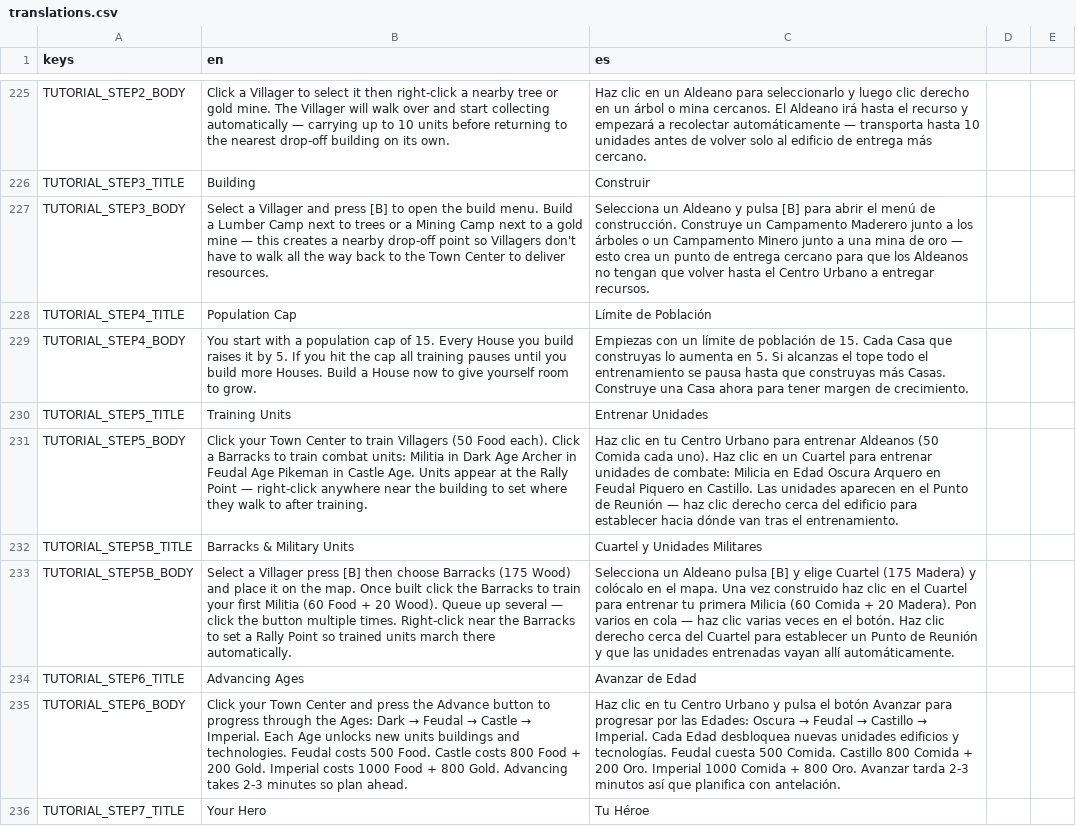
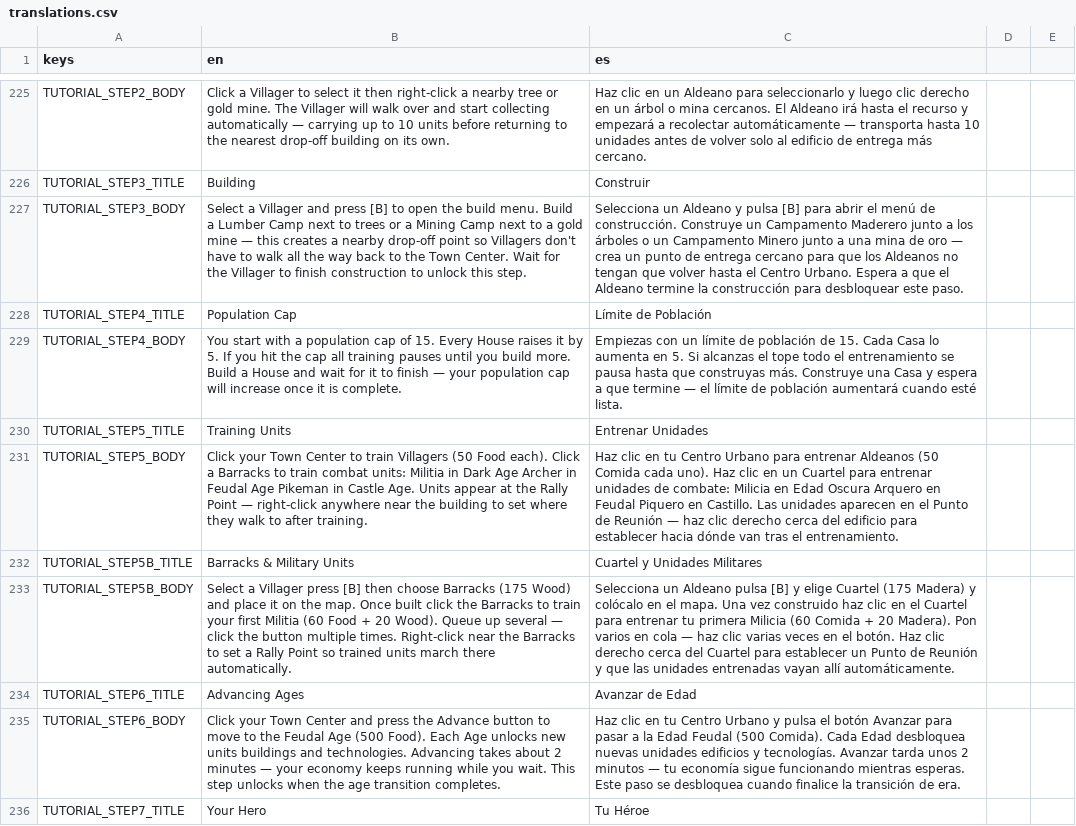
Before and after one commit to enrimr/rts-game-godot, a CSV file: project/assets/translations/translations.csv, drawn as a sheet; only a part is shown, gaps mark what is left out; the diff names each change by its address in the sheet, - before the commit and + after, or states it on an @@ line.

```diff
--- a/project/assets/translations/translations.csv
+++ b/project/assets/translations/translations.csv
-B227 (en): …the Town Center to deliver resources.
+B227 (en): …the Town Center. Wait for the Villager to finish construction to unlock this step.
-C227 (es): …oro — esto crea un punto de entrega cercano para que los Aldeanos no tengan que volver hasta el Centro Urbano a entregar recursos.
+C227 (es): …oro — crea un punto de entrega cercano para que los Aldeanos no tengan que volver hasta el Centro Urbano. Espera a que el Aldeano termine la construcción para desbloquear este paso.
-B229 (en): …Every House you build raises it by 5. If you hit the cap all training pauses until you build more Houses. Build a House now to give yourself room to grow.
+B229 (en): …Every House raises it by 5. If you hit the cap all training pauses until you build more. Build a House and wait for it to finish — your population cap will increase once it is complete.
-C229 (es): …Cada Casa que construyas lo aumenta en 5. Si alcanzas el tope todo el entrenamiento se pausa hasta que construyas más Casas. Construye una Casa ahora para tener margen de crecimiento.
+C229 (es): …Cada Casa lo aumenta en 5. Si alcanzas el tope todo el entrenamiento se pausa hasta que construyas más. Construye una Casa y espera a que termine — el límite de población aumentará cuando esté lista.
@@ B235 (en): …button to progress through the Ages: Dark → Feudal → Castle → Imperial. Each Age unlocks new units buildings and technologies. Feudal costs 500 Food. Castle costs 800 Food + 200 Gold. Imperial costs 1000 Food + 800 Gold. Advancing takes 2-3 minutes so plan ahead. → …button to move to the Feudal Age (500 Food). Each Age unlocks new units buildings and technologies. Advancing takes about 2 minutes — your economy keeps running while you wait. This step unlocks when the age transition completes. @@
@@ C235 (es): …Avanzar para progresar por las Edades: Oscura → Feudal → Castillo → Imperial. Cada Edad desbloquea nuevas unidades edificios y tecnologías. Feudal cuesta 500 Comida. Castillo 800 Comida + 200 Oro. Imperial 1000 Comida + 800 Oro. Avanzar tarda 2-3 minutos así que planifica con antelación. → …Avanzar para pasar a la Edad Feudal (500 Comida). Cada Edad desbloquea nuevas unidades edificios y tecnologías. Avanzar tarda unos 2 minutos — tu economía sigue funcionando mientras esperas. Este paso se desbloquea cuando finalice la transición de era. @@
```
Also changed, not shown: 3 other files.
